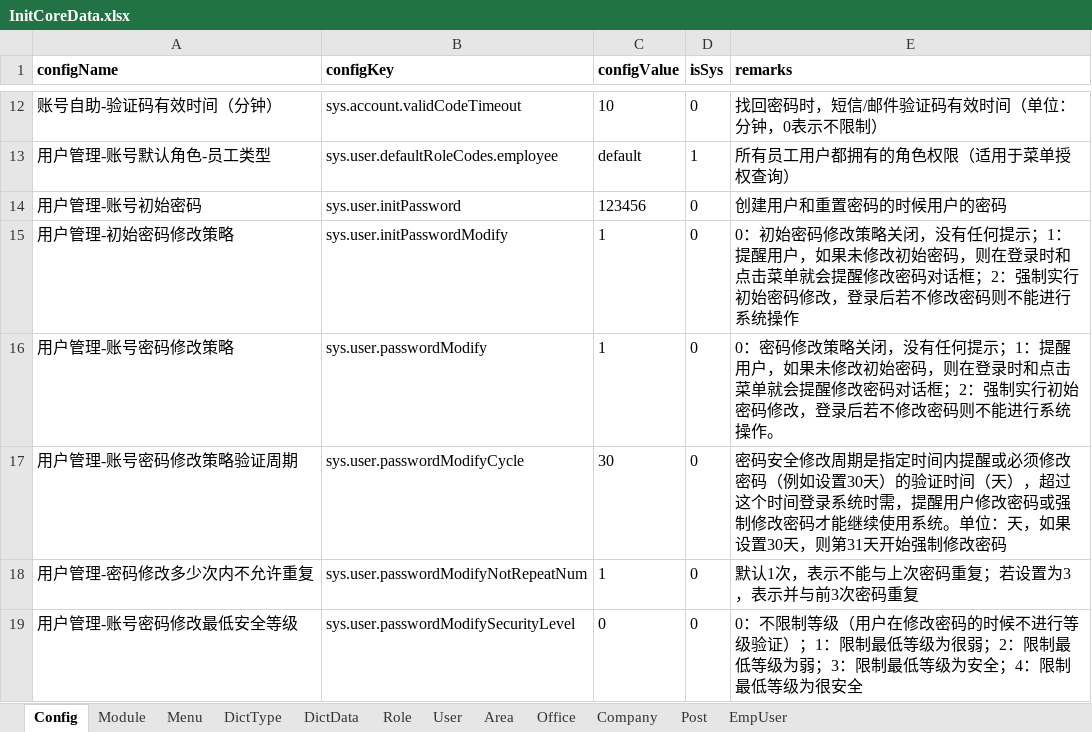
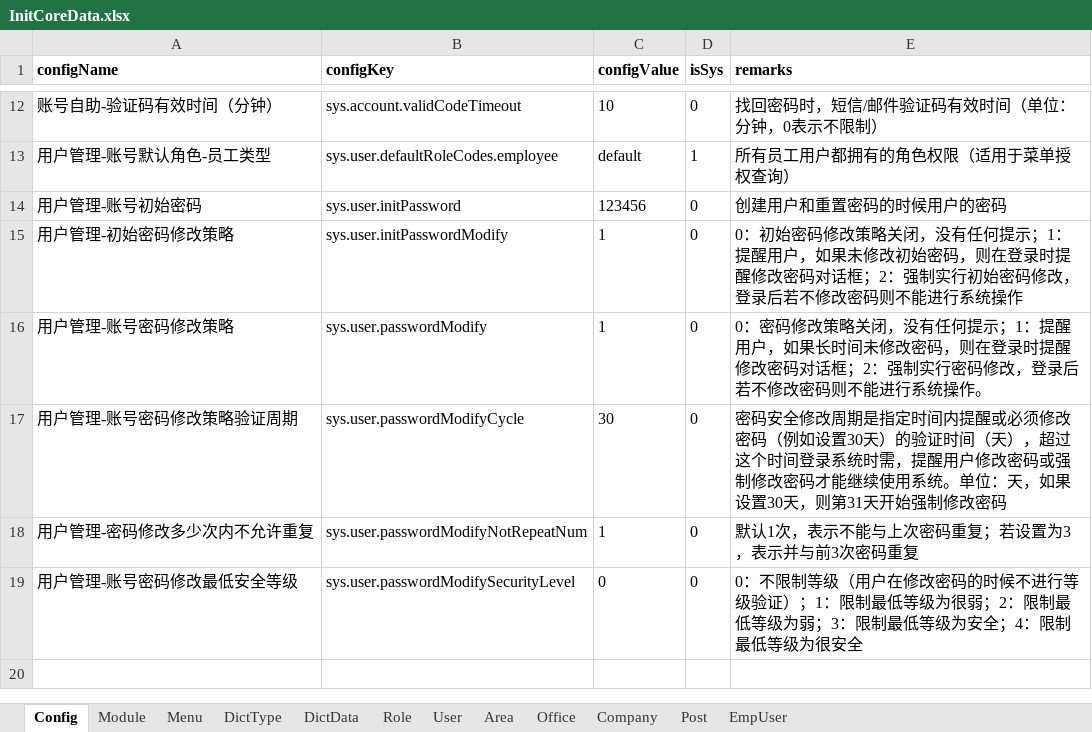
Before and after one commit to thinkgem/jeesite, an Excel workbook: modules/core/src/main/java/com/jeesite/modules/sys/db/InitCoreData.xlsx, sheet Config, drawn as a sheet; only a part is shown, gaps mark what is left out; values as stored, in another font and other column widths than the file's, no borders; the diff names each change by its address in the sheet, - before the commit and + after, or states it on an @@ line.

Commit message:
优化帮助提示

```diff
--- a/modules/core/src/main/java/com/jeesite/modules/sys/db/InitCoreData.xlsx (sheet Config)
+++ b/modules/core/src/main/java/com/jeesite/modules/sys/db/InitCoreData.xlsx (sheet Config)
-E15 (remarks): …在登录时和点击菜单就会提醒修改…
+E15 (remarks): …在登录时提醒修改…
-E16 (remarks): …户，如果未修改初始密码，则在登录时和点击菜单就会提醒修改密码对话框；2：强制实行初始密码修改…
+E16 (remarks): …户，如果长时间未修改密码，则在登录时提醒修改密码对话框；2：强制实行密码修改…
```
